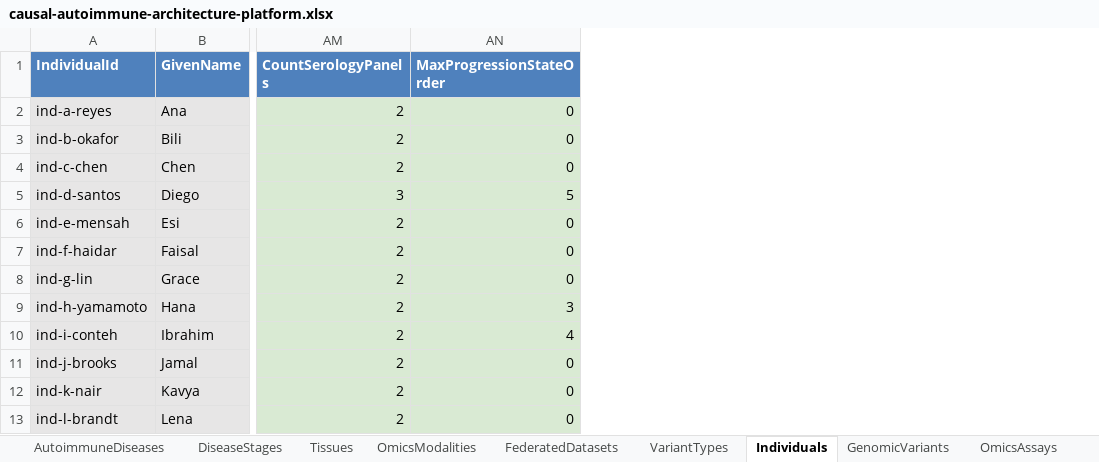
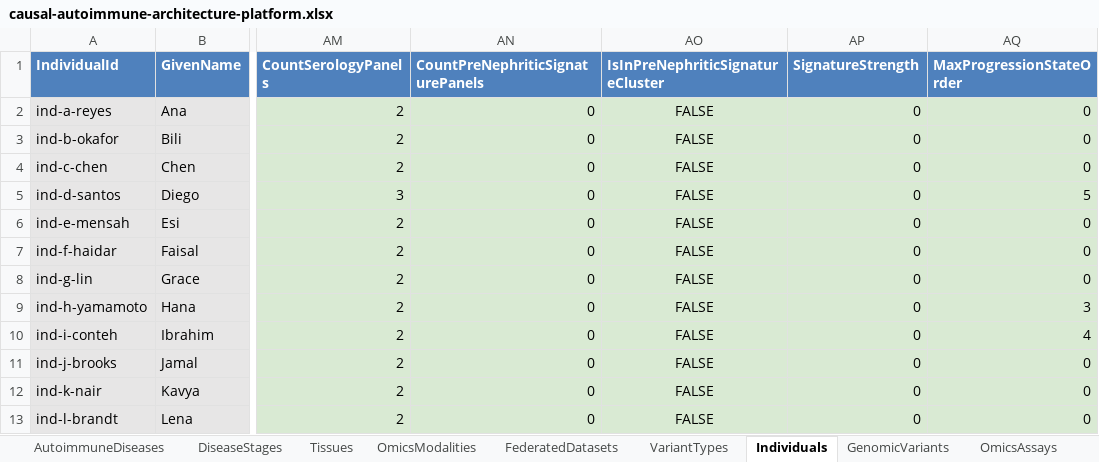
Before and after one commit to eejai42/jholla-problem-to-solve, an Excel workbook: xlsx/causal-autoimmune-architecture-platform.xlsx, sheet Individuals, drawn as a sheet; only a part is shown, gaps mark what is left out; values as stored, in another font and other column widths than the file's, no borders; the diff names each change by its address in the sheet, - before the commit and + after, or states it on an @@ line.

```diff
--- a/xlsx/causal-autoimmune-architecture-platform.xlsx (sheet Individuals)
+++ b/xlsx/causal-autoimmune-architecture-platform.xlsx (sheet Individuals)
+column AN (CountPreNephriticSignaturePanels), rows 2-13: all 0
+column AO (IsInPreNephriticSignatureCluster), rows 2-13: all FALSE
+column AP (SignatureStrength), rows 2-13: all 0
```
Also changed, not shown: sheet LeopoldLoops, sheet SerologyObservations, formulas that keep their value, 19 other files.
